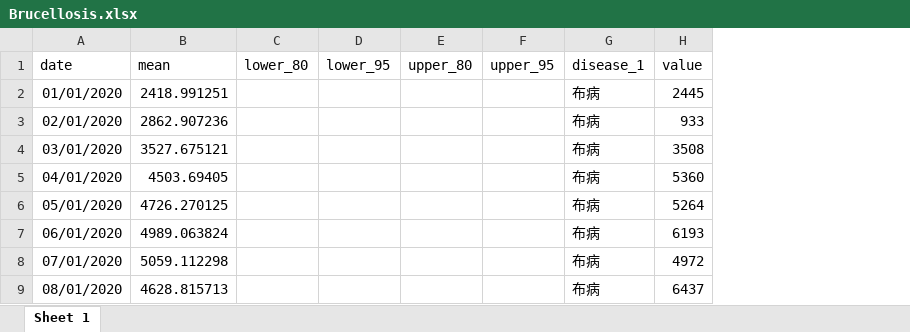
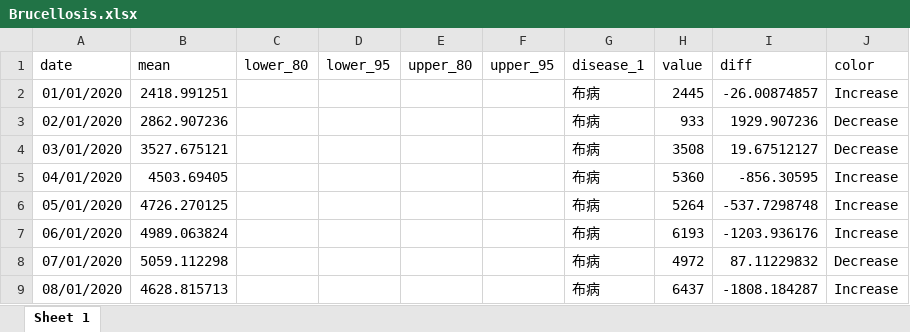
Before and after one commit to xmusphlkg/code_PHSM, an Excel workbook: outcome/appendix/data/PHSMs/Brucellosis.xlsx, sheet Sheet 1, drawn as a sheet; only a part is shown; values as stored, in another font and other column widths than the file's, no borders; the diff names each change by its address in the sheet, - before the commit and + after, or states it on an @@ line.

```diff
--- a/outcome/appendix/data/PHSMs/Brucellosis.xlsx (sheet Sheet 1)
+++ b/outcome/appendix/data/PHSMs/Brucellosis.xlsx (sheet Sheet 1)
+column I (diff), rows 2-9: -26.00874857 | 1929.907236 | 19.67512127 | -856.30595 | -537.7298748 | -1203.936176 | 87.11229832 | -1808.184287
+column J (color), rows 2-9: Increase | Decrease | Decrease | Increase | Increase | Increase | Decrease | Increase
```
Also changed, not shown: outcome/appendix/data/PHSMs/Gonorrhea.xlsx, outcome/appendix/data/PHSMs/HAV.xlsx, 29 other files.
